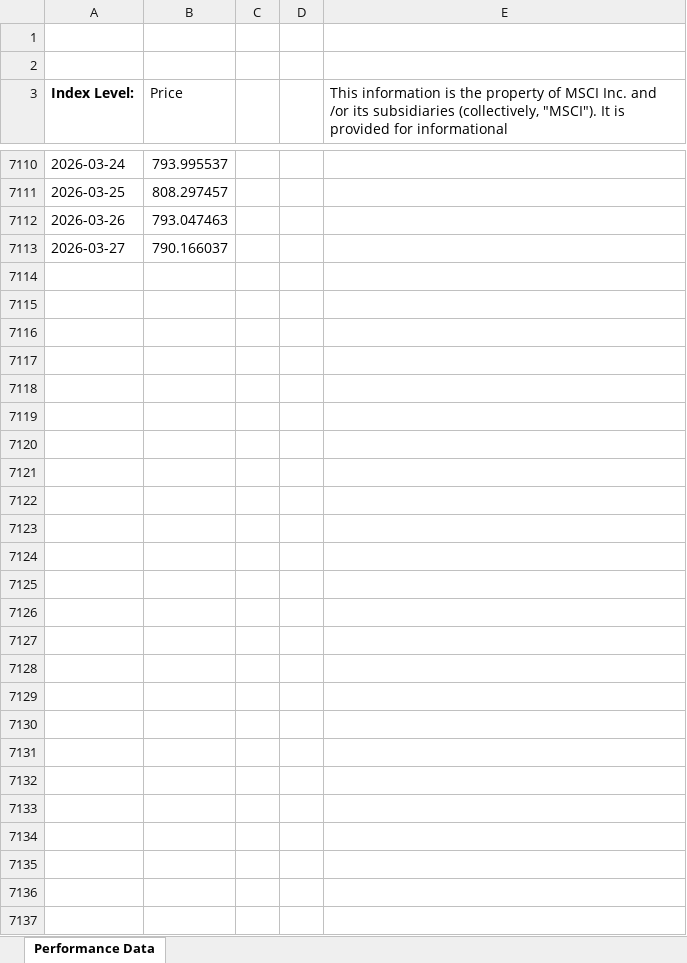
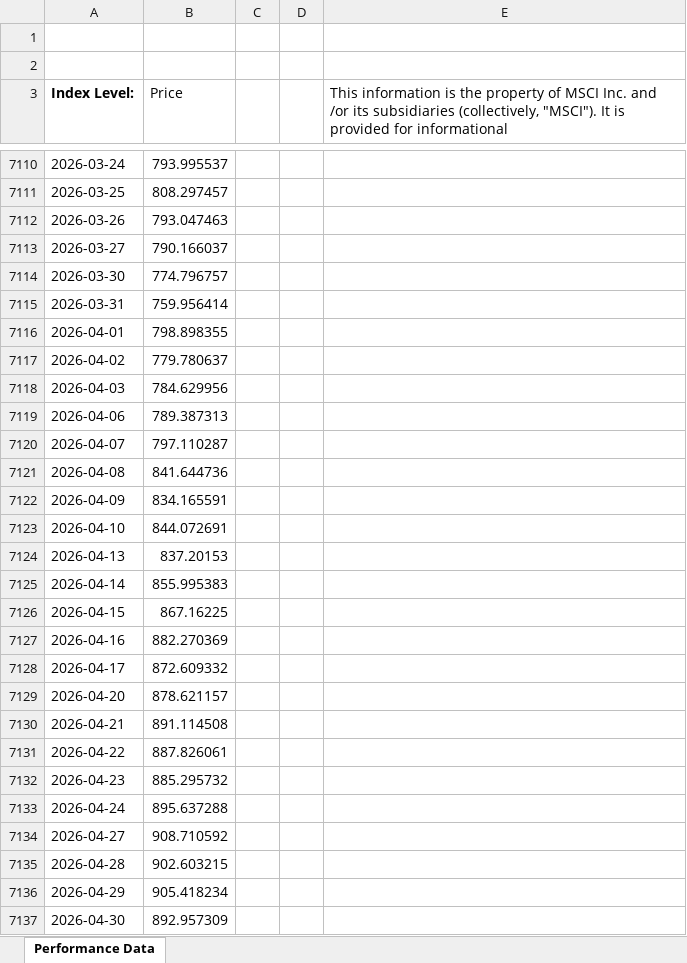
Before and after one commit to nicogiangregorio/Stock-Indexes-Historical-Data, an Excel workbook: data/892200 - MSCI AC Far East ex Japan Index .xlsx, sheet Performance Data, drawn as a sheet; only a part is shown, gaps mark what is left out; values as stored, in another font and other column widths than the file's, no borders; the diff names each change by its address in the sheet, - before the commit and + after, or states it on an @@ line.

Commit message:
Update 892200 - MSCI AC Far East ex Japan Index .xlsx

```diff
--- a/data/892200 - MSCI AC Far East ex Japan Index .xlsx (sheet Performance Data)
+++ b/data/892200 - MSCI AC Far East ex Japan Index .xlsx (sheet Performance Data)
+row 7114: 2026-03-30 | 774.796757
+row 7115: 2026-03-31 | 759.956414
+row 7116: 2026-04-01 | 798.898355
+row 7117: 2026-04-02 | 779.780637
+row 7118: 2026-04-03 | 784.629956
+row 7119: 2026-04-06 | 789.387313
+row 7120: 2026-04-07 | 797.110287
+row 7121: 2026-04-08 | 841.644736
+row 7122: 2026-04-09 | 834.165591
+row 7123: 2026-04-10 | 844.072691
+row 7124: 2026-04-13 | 837.20153
+row 7125: 2026-04-14 | 855.995383
+row 7126: 2026-04-15 | 867.16225
+row 7127: 2026-04-16 | 882.270369
+row 7128: 2026-04-17 | 872.609332
+row 7129: 2026-04-20 | 878.621157
+row 7130: 2026-04-21 | 891.114508
+row 7131: 2026-04-22 | 887.826061
+row 7132: 2026-04-23 | 885.295732
+row 7133: 2026-04-24 | 895.637288
+row 7134: 2026-04-27 | 908.710592
+row 7135: 2026-04-28 | 902.603215
+row 7136: 2026-04-29 | 905.418234
+row 7137: 2026-04-30 | 892.957309
```
